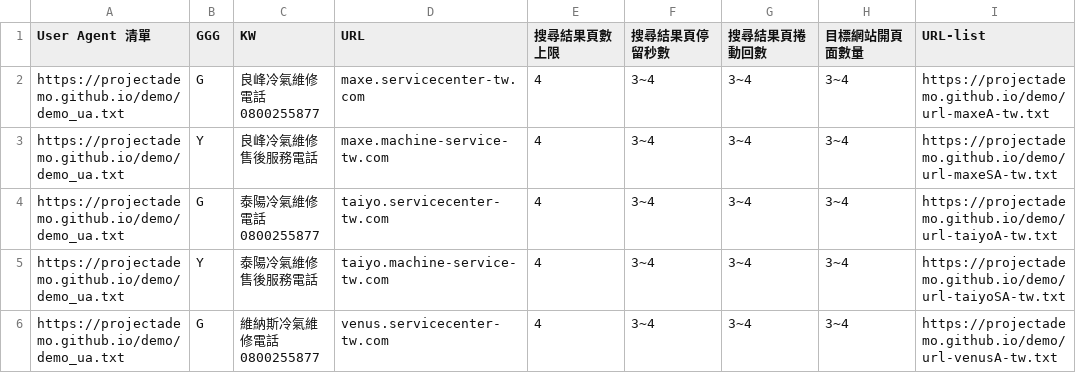
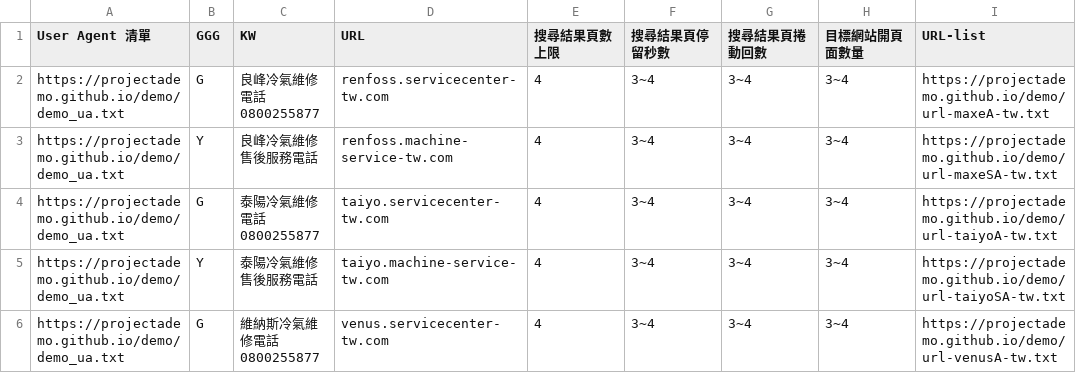
Before and after one commit to projectAdemo/demo, a CSV file: demo.csv, drawn as a sheet; only a part is shown; the diff names each change by its address in the sheet, - before the commit and + after, or states it on an @@ line.

Commit message:
Update demo.csv

```diff
--- a/demo.csv
+++ b/demo.csv
-D2 (URL): maxe.servicecenter-tw.com
+D2 (URL): renfoss.servicecenter-tw.com
-D3 (URL): maxe.machine-service-tw.com
+D3 (URL): renfoss.machine-service-tw.com
```
